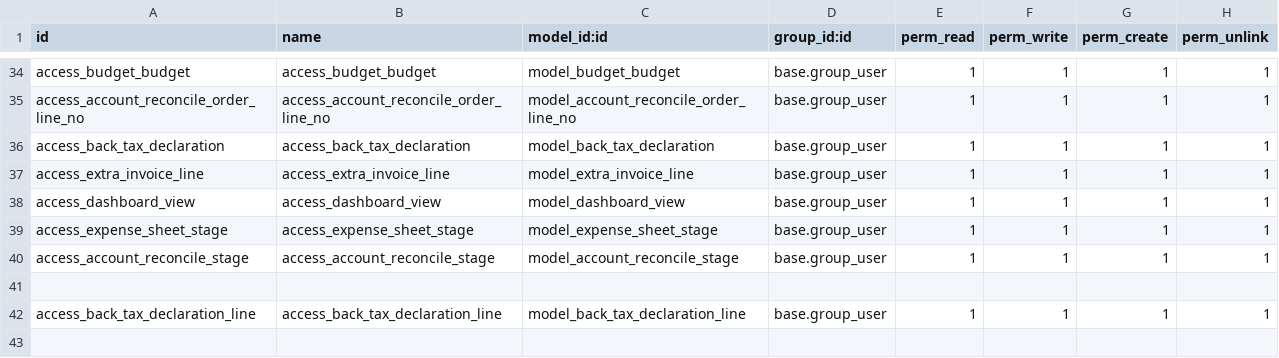
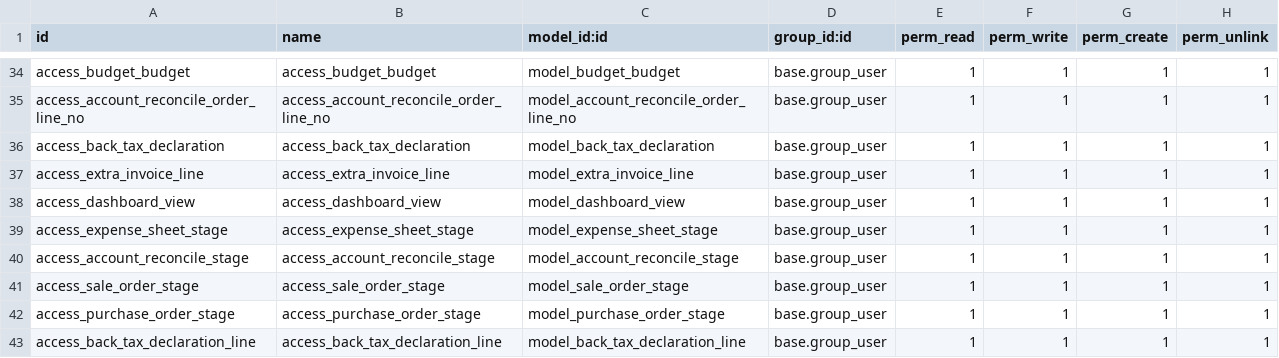
Before and after one commit to alangwansui/yjzy, a CSV file: addons_yjzy/yjzy_extend/security/ir.model.access.csv, drawn as a sheet; only a part is shown, gaps mark what is left out.

Commit message:
Revert "Merge branch 'master' of https://gitee.com/alangwansui/yjzy"
This reverts commit a84d955b3d6e543dcd9cd39aeabbf247d8f325e0.

```diff
--- a/addons_yjzy/yjzy_extend/security/ir.model.access.csv
+++ b/addons_yjzy/yjzy_extend/security/ir.model.access.csv
@@ -40,3 +40,4 @@ access_expense_sheet_stage,access_expense_sheet_stage,model_expense_sheet_stage,
 access_account_reconcile_stage,access_account_reconcile_stage,model_account_reconcile_stage,base.group_user,1,1,1,1
-
+access_sale_order_stage,access_sale_order_stage,model_sale_order_stage,base.group_user,1,1,1,1
+access_purchase_order_stage,access_purchase_order_stage,model_purchase_order_stage,base.group_user,1,1,1,1
 access_back_tax_declaration_line,access_back_tax_declaration_line,model_back_tax_declaration_line,base.group_user,1,1,1,1
```
Also changed, not shown: 20 other files.
